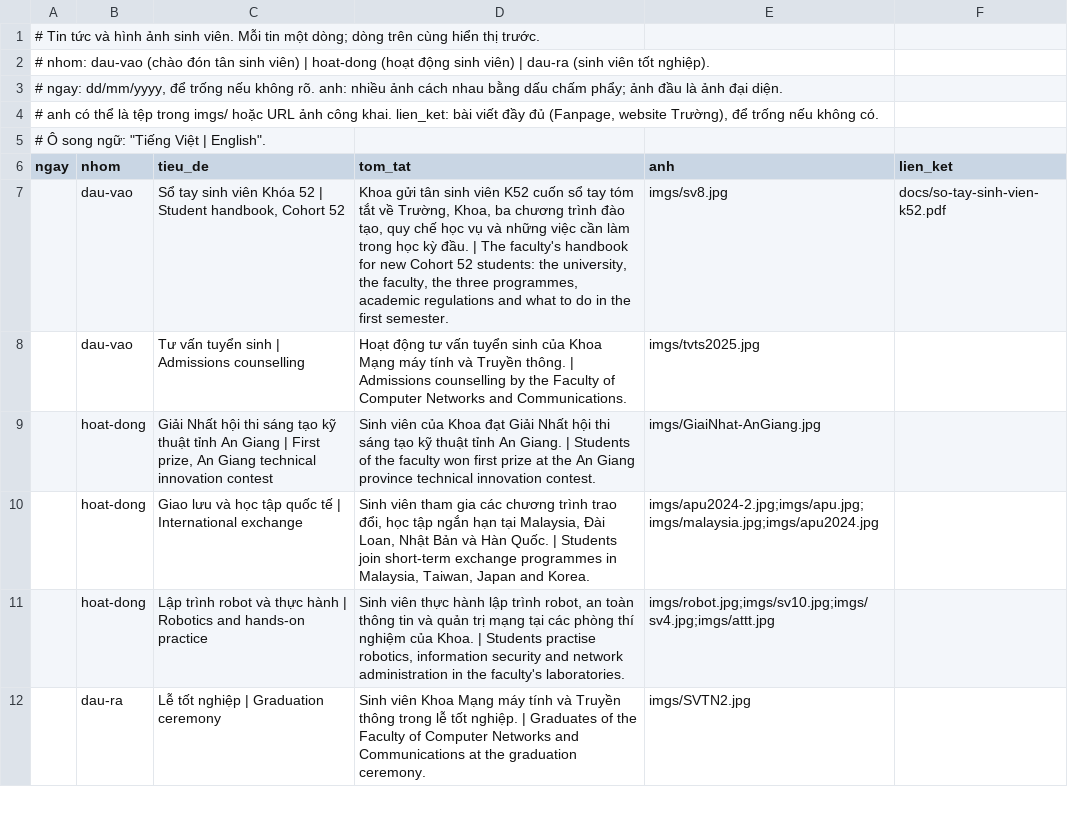
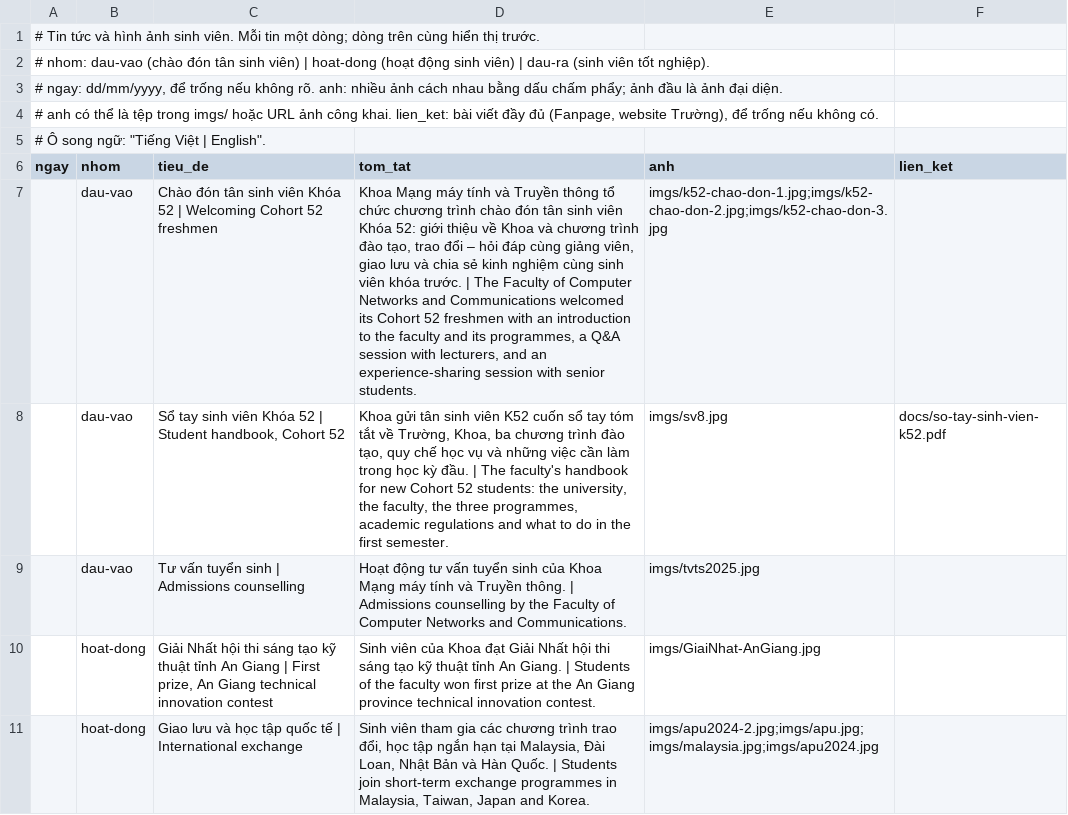
Before and after one commit to tttquyen/mmt-ctu-website, a CSV file: mmt/data/tin-tuc.csv, drawn as a sheet; only a part is shown; the shorter side is filled out with more unchanged rows; the diff names each change by its address in the sheet, - before the commit and + after, or states it on an @@ line.

```diff
--- a/mmt/data/tin-tuc.csv
+++ b/mmt/data/tin-tuc.csv
+row 7:  | dau-vao | Chào đón tân sinh viên Khóa 52 | Welcoming Cohort 52 freshmen | Khoa Mạng máy tính và Truyền thông tổ chức chương trình chào đón tân sinh viên Khóa 52: giới thiệu về Khoa và chương trình đào tạo, trao đổi – hỏi đáp cùng giảng viên, giao lưu và chia sẻ kinh nghiệm cùng sinh viên khóa trước. | The Faculty of Computer Networks and Communications welcomed its Cohort 52 freshmen with an introduction to the faculty and its programmes, a Q&A session with lecturers, and an experience-sharing session with senior students. | imgs/k52-chao-don-1.jpg;imgs/k52-chao-don-2.jpg;imgs/k52-chao-don-3.jpg
```
Also changed, not shown: 6 other files.
